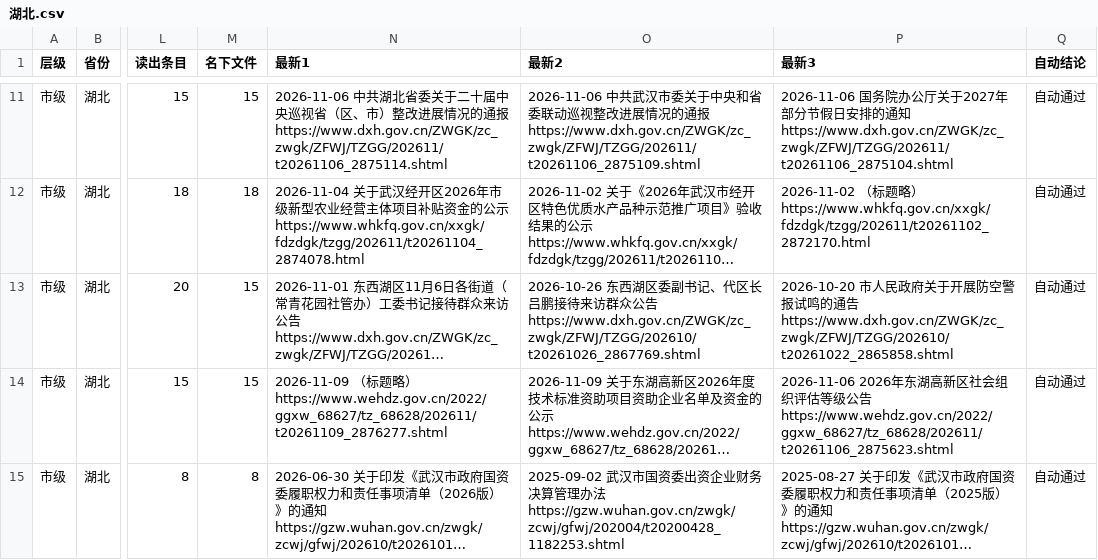
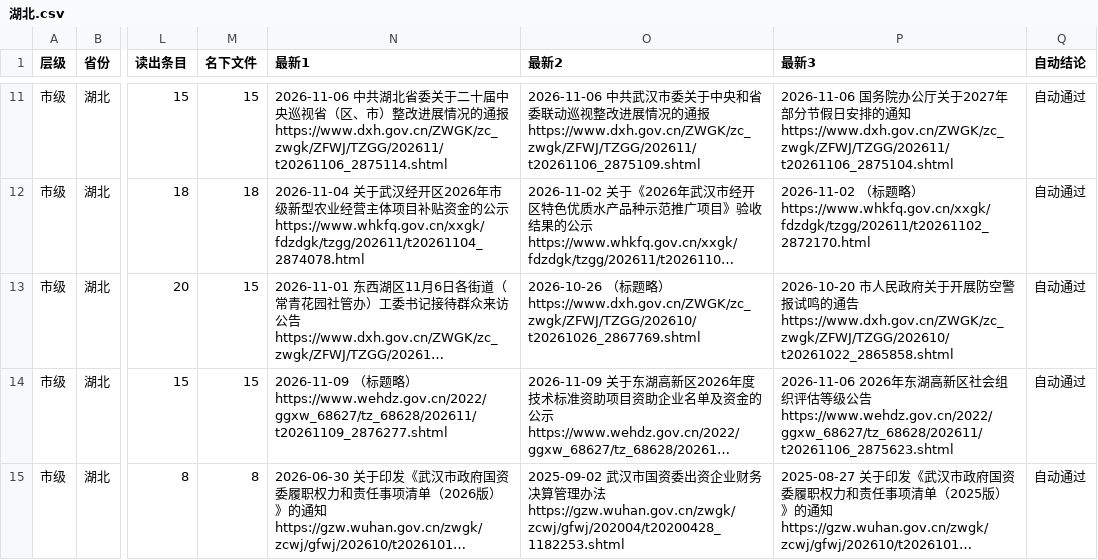
Before and after one commit to wanglei581/youju, a CSV file: docs/数据来源/全国覆盖/抽查/市级/湖北.csv, drawn as a sheet; only a part is shown, gaps mark what is left out; long unchanged cells end in …; the diff names each change by its address in the sheet, - before the commit and + after, or states it on an @@ line.

```diff
--- a/docs/数据来源/全国覆盖/抽查/市级/湖北.csv
+++ b/docs/数据来源/全国覆盖/抽查/市级/湖北.csv
-O13 (最新2): 2026-10-26 东西湖区委副书记、代区长吕鹏接待来访群众公告 https://www.dxh.gov.cn/ZWGK/zc_zwgk/ZFWJ/TZGG/202610/t20261026_2867769.shtml
+O13 (最新2): 2026-10-26 （标题略） https://www.dxh.gov.cn/ZWGK/zc_zwgk/ZFWJ/TZGG/202610/t20261026_2867769.shtml
```
Also changed, not shown: docs/数据来源/全国覆盖/抽查/市级/安徽.csv, 1 other file.
